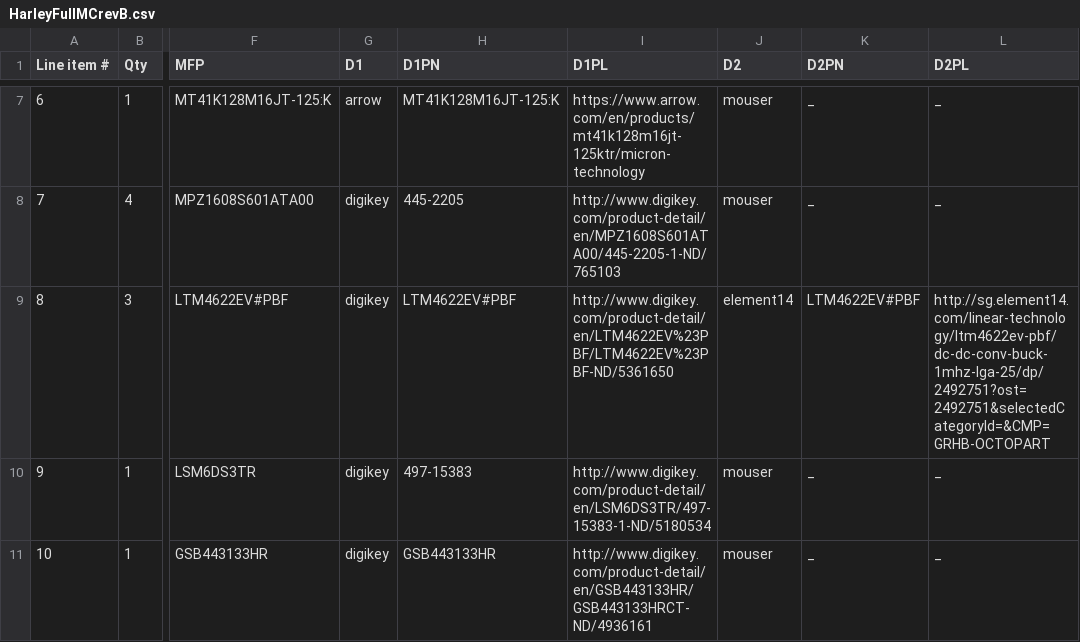
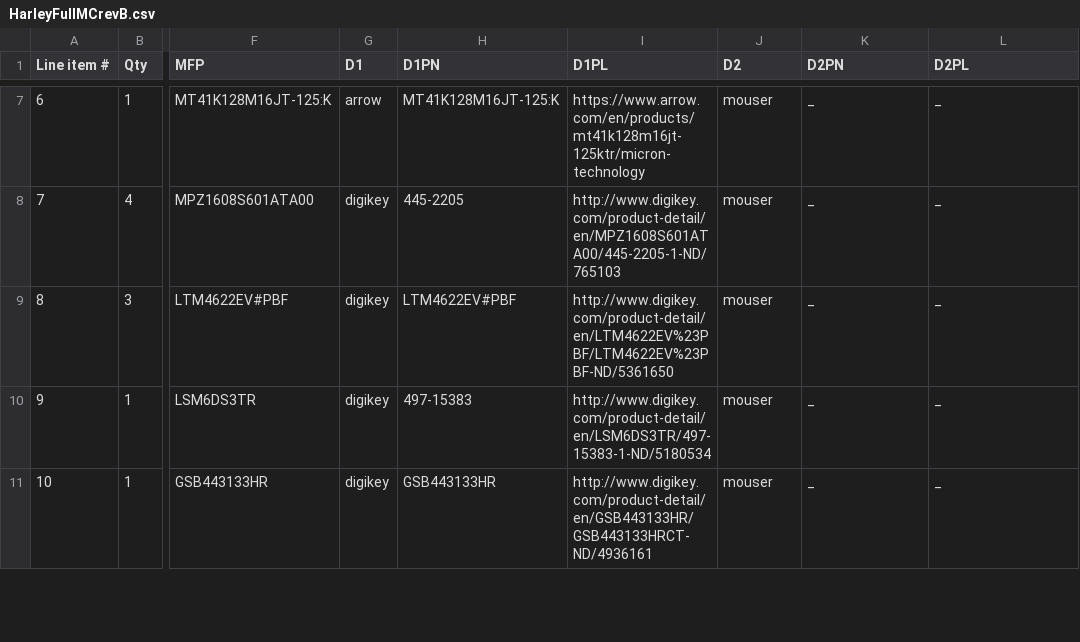
Before and after one commit to osrf/ovc, a CSV file: Harley/HarleyFullMC/HarleyFullMCrevB/HarleyFullMCrevB.csv, drawn as a sheet; only a part is shown, gaps mark what is left out; the diff covers the shown part only; the diff names each change by its address in the sheet, - before the commit and + after, or states it on an @@ line.

```diff
--- a/Harley/HarleyFullMC/HarleyFullMCrevB/HarleyFullMCrevB.csv
+++ b/Harley/HarleyFullMC/HarleyFullMCrevB/HarleyFullMCrevB.csv
-J9 (D2): element14
+J9 (D2): mouser
-K9 (D2PN): LTM4622EV#PBF
+K9 (D2PN): _
-L9 (D2PL): http://sg.element14.com/linear-technology/ltm4622ev-pbf/dc-dc-conv-buck-1mhz-lga-25/dp/2492751?ost=2492751&selectedCategoryId=&CMP=GRHB-OCTOPART
+L9 (D2PL): _
```
Also changed, not shown: 31 edited cells elsewhere in this file, 17 other files.
